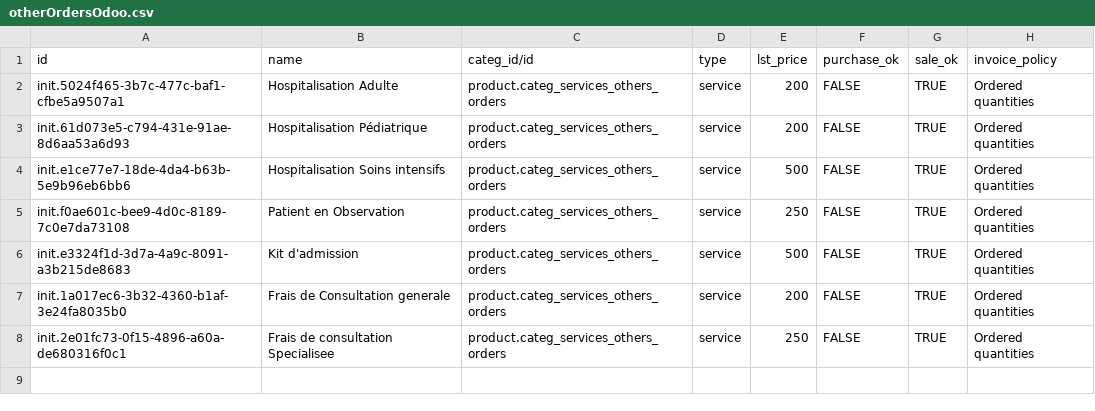
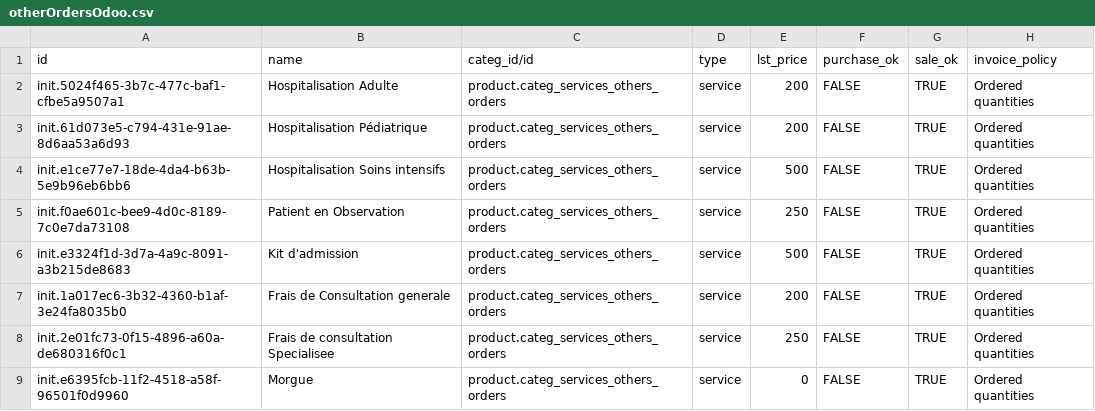
Before and after one commit to nuhuhmutebi/odoo-config-hsc, a CSV file: configuration/product_variant/otherOrdersOdoo.csv, drawn as a sheet.

Commit message:
HSC-77: Add 'Morgue' product (#41)

```diff
--- a/configuration/product_variant/otherOrdersOdoo.csv
+++ b/configuration/product_variant/otherOrdersOdoo.csv
@@ -8 +8,2 @@ init.1a017ec6-3b32-4360-b1af-3e24fa8035b0,Frais de Consultation generale,product
 init.2e01fc73-0f15-4896-a60a-de680316f0c1,Frais de consultation Specialisee,product.categ_services_others_orders,service,250,FALSE,TRUE,Ordered quantities
+init.e6395fcb-11f2-4518-a58f-96501f0d9960,Morgue,product.categ_services_others_orders,service,0,FALSE,TRUE,Ordered quantities
```
